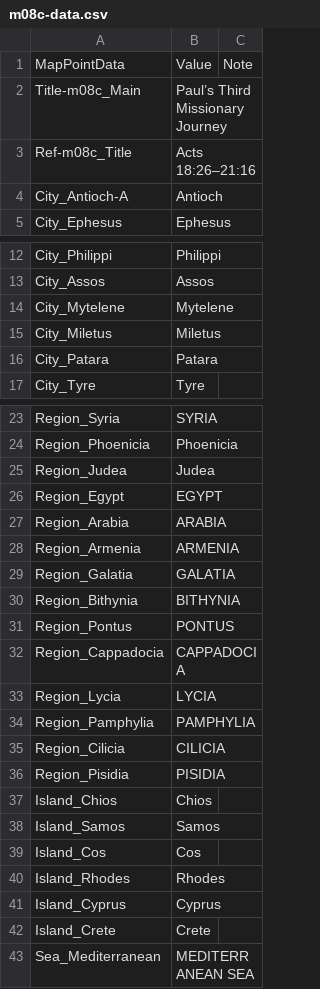
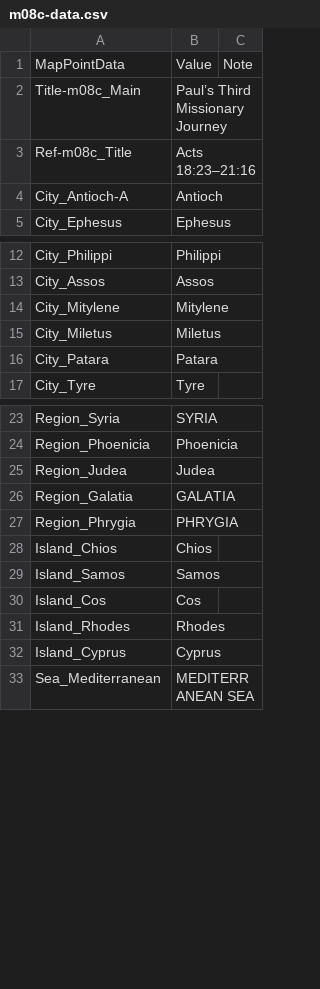
Before and after one commit to sillsdevarchive/ptxplus, a CSV file: resources/lib_maps/m08c-data.csv, drawn as a sheet; only a part is shown, gaps mark what is left out.

```diff
--- a/resources/lib_maps/m08c-data.csv
+++ b/resources/lib_maps/m08c-data.csv
@@ -2,3 +2,3 @@
 "Title-m08c_Main","Paul’s Third Missionary Journey",
-"Ref-m08c_Title","Acts 18:26–21:16",
+"Ref-m08c_Title","Acts 18:23–21:16",
 "City_Antioch-A","Antioch",
@@ -13,3 +13,3 @@
 "City_Assos","Assos",
-"City_Mytelene","Mytelene",
+"City_Mitylene","Mitylene",
 "City_Miletus","Miletus",
@@ -25,13 +25,4 @@
 "Region_Judea","Judea",
-"Region_Egypt","EGYPT",
-"Region_Arabia","ARABIA",
-"Region_Armenia","ARMENIA",
 "Region_Galatia","GALATIA",
-"Region_Bithynia","BITHYNIA",
-"Region_Pontus","PONTUS",
-"Region_Cappadocia","CAPPADOCIA",
-"Region_Lycia","LYCIA",
-"Region_Pamphylia","PAMPHYLIA",
-"Region_Cilicia","CILICIA",
-"Region_Pisidia","PISIDIA",
+"Region_Phrygia","PHRYGIA",
 "Island_Chios","Chios",
@@ -41,3 +32,2 @@
 "Island_Cyprus","Cyprus",
-"Island_Crete","Crete",
 "Sea_Mediterranean","MEDITERRANEAN SEA",
```
Also changed, not shown: resources/lib_maps/m00-data.csv, 1 other file.
